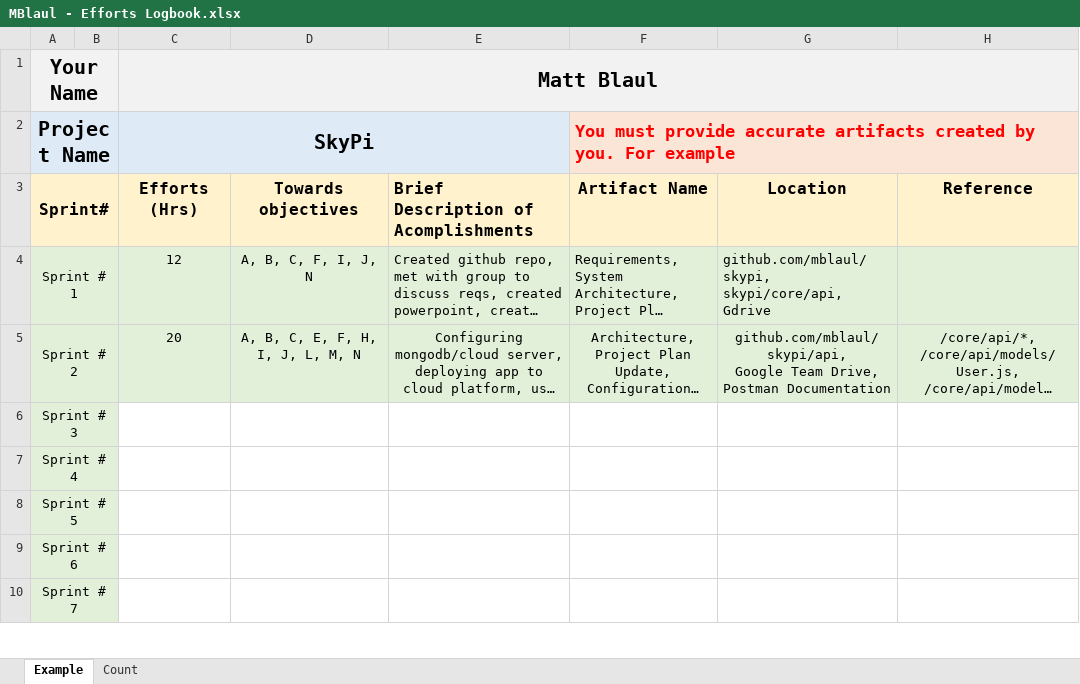
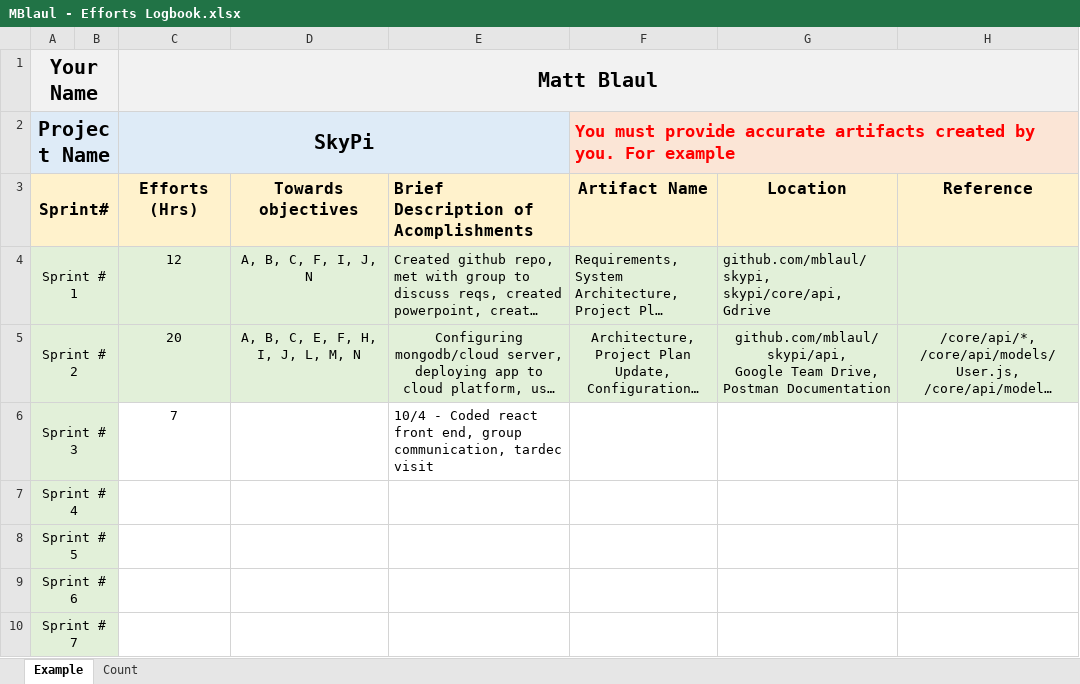
Before and after one commit to mblaul/skypi, an Excel workbook: docs/logbooks/MBlaul - Efforts Logbook.xlsx, sheet Example, drawn as a sheet; only a part is shown; long unchanged cells end in …; values as stored, in another font and other column widths than the file's, no borders; the diff names each change by its address in the sheet, - before the commit and + after, or states it on an @@ line.

Commit message:
Logbook update

```diff
--- a/docs/logbooks/MBlaul - Efforts Logbook.xlsx (sheet Example)
+++ b/docs/logbooks/MBlaul - Efforts Logbook.xlsx (sheet Example)
-C6 (Matt Blaul): (empty)
+C6 (Matt Blaul): 7
-E6: (empty)
+E6: 10/4 - Coded react front end, group communication, tardec visit
```
